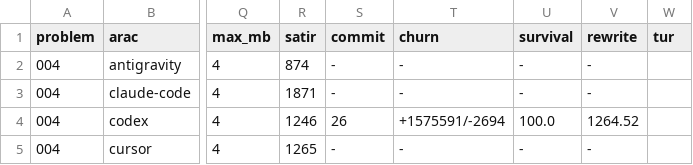
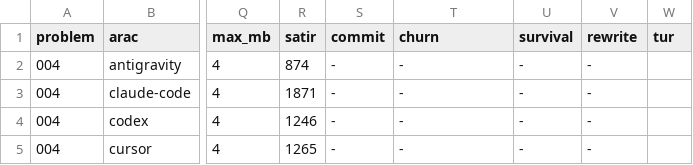
Before and after one commit to Ridvan013/ai-agents-comperation, a CSV file: calisma/problem-004/sonuclar.csv, drawn as a sheet; only a part is shown, gaps mark what is left out; the diff names each change by its address in the sheet, - before the commit and + after, or states it on an @@ line.

```diff
--- a/calisma/problem-004/sonuclar.csv
+++ b/calisma/problem-004/sonuclar.csv
-S4 (commit): 26
+S4 (commit): -
-T4 (churn): +1575591/-2694
+T4 (churn): -
-U4 (survival): 100.0
+U4 (survival): -
-V4 (rewrite): 1264.52
+V4 (rewrite): -
```
Also changed, not shown: calisma/problem-017/sonuclar.csv, calisma/problem-018/sonuclar.csv, 23 other files.
